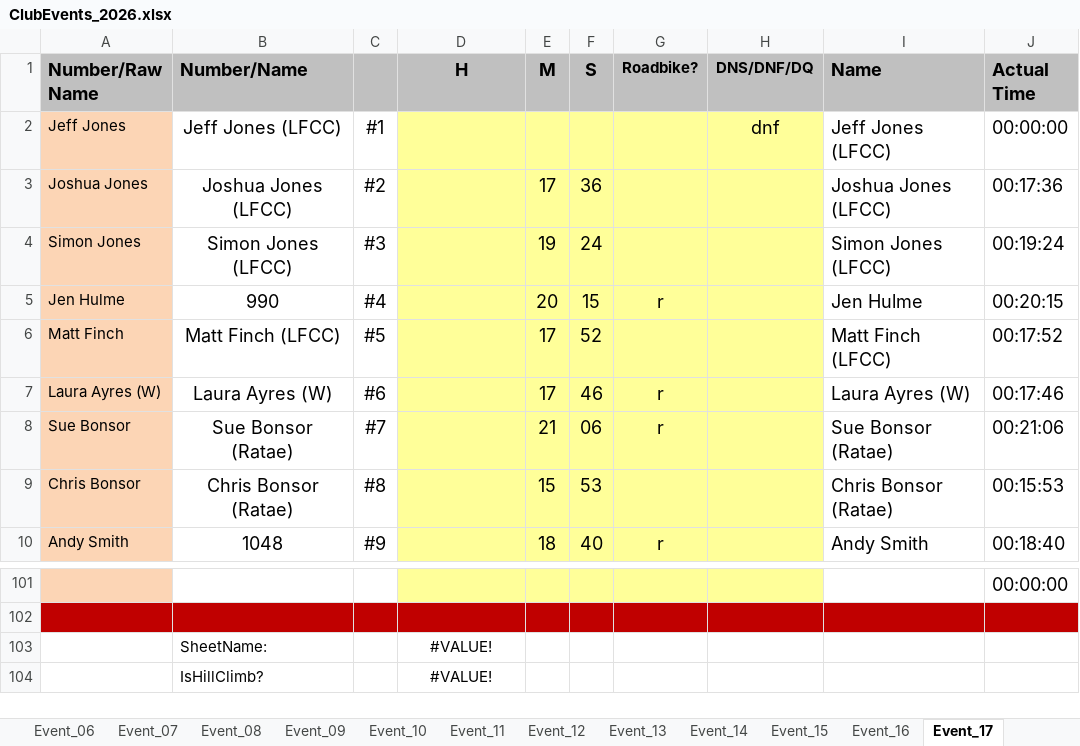
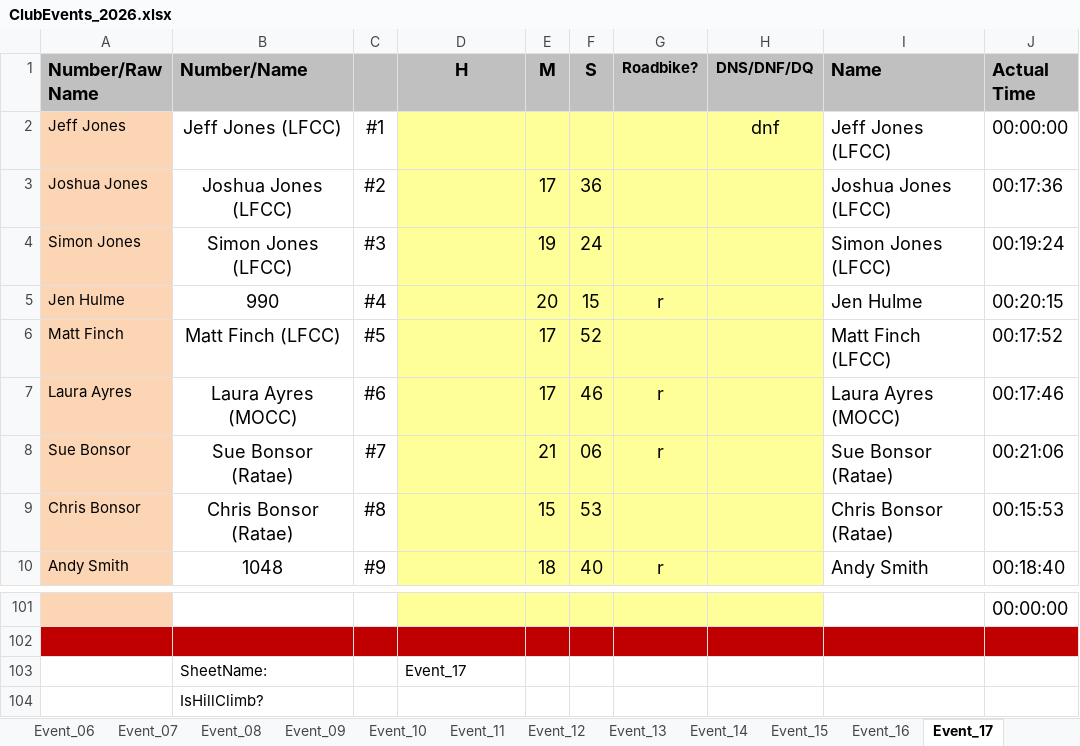
Before and after one commit to WellandValleyCC/WellandValleyCC.github.io, an Excel workbook: data/ClubEvents_2026.xlsx, sheet Event_17, drawn as a sheet; only a part is shown, gaps mark what is left out; values as stored, in another font and other column widths than the file's, no borders; conditional formats not drawn; the diff names each change by its address in the sheet, - before the commit and + after, or states it on an @@ line.

Commit message:
Corrects Laura Ayers team - MOCC

```diff
--- a/data/ClubEvents_2026.xlsx (sheet Event_17)
+++ b/data/ClubEvents_2026.xlsx (sheet Event_17)
-A7 (Number/Raw Name): Laura Ayres (W)
+A7 (Number/Raw Name): Laura Ayres
-B7 (Number/Name): Laura Ayres (W)
+B7 (Number/Name): Laura Ayres (MOCC)
-I7 (Name): Laura Ayres (W)
+I7 (Name): Laura Ayres (MOCC)
-D103 (H): #VALUE!
+D103 (H): Event_17
-D103 alignment: center
+D103 alignment: left
-D104 (H): #VALUE!
+D104 (H): (empty)
```
Also changed, not shown: sheet Event_27, sheet Event_12, sheet Event_22, sheet Event_19, sheet Event_25, sheet Event_18, 22 more sheets.
